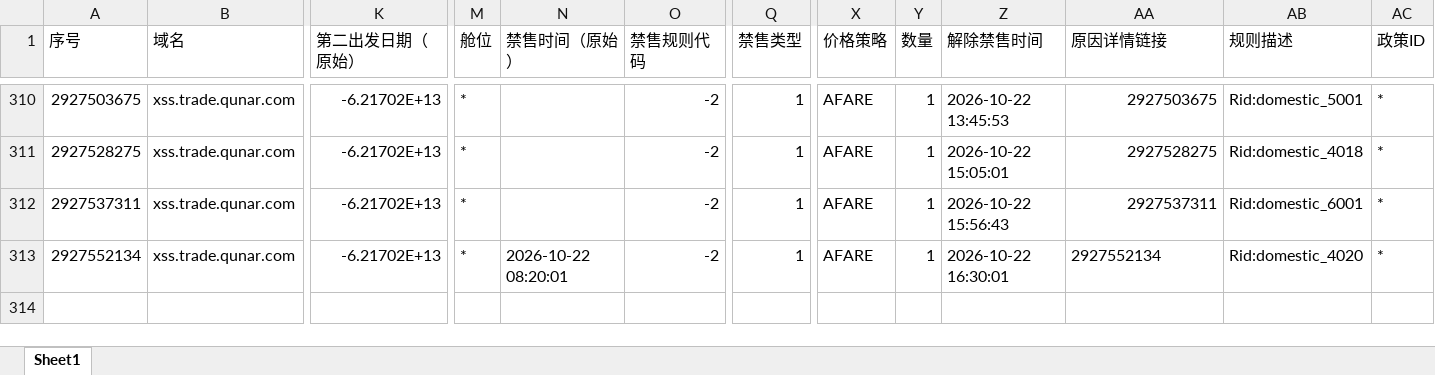
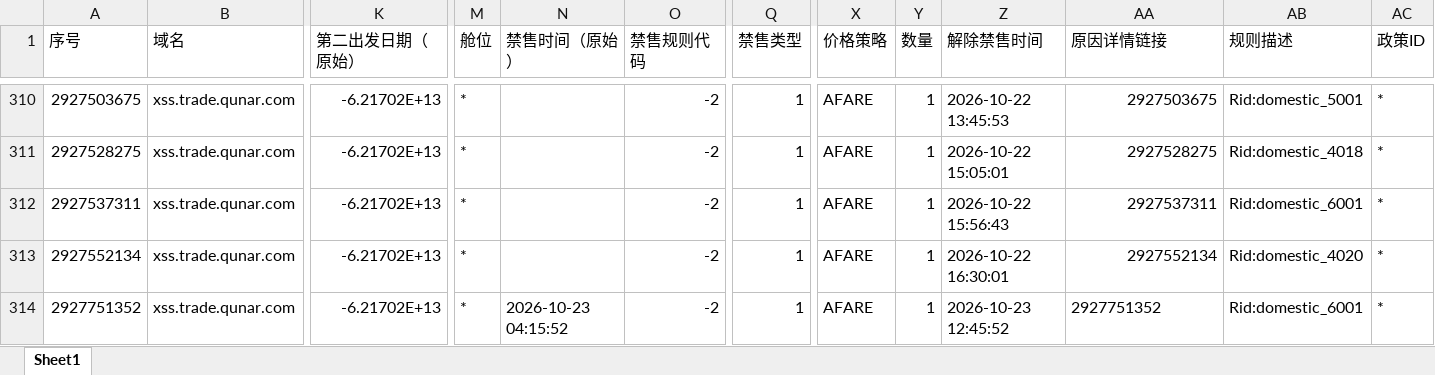
Before and after one commit to LUOcheng487/-, an Excel workbook: data/去哪儿xss.xlsx, sheet Sheet1, drawn as a sheet; only a part is shown, gaps mark what is left out; values as stored, in another font and other column widths than the file's, no borders; rows hold the shown columns only; the diff names each change by its address in the sheet, - before the commit and + after, or states it on an @@ line.

```diff
--- a/data/去哪儿xss.xlsx (sheet Sheet1)
+++ b/data/去哪儿xss.xlsx (sheet Sheet1)
-N313 (禁售时间（原始）): 2026-10-22 08:20:01
+N313 (禁售时间（原始）): (empty)
-AA313 alignment: left
+AA313 alignment: right
+row 314: 2927751352 | xss.trade.qunar.com | -6.21702E+13 | * | 2026-10-23 04:15:52 | -2 | 1 | AFARE | 1 | 2026-10-23 12:45:52 | 2927751352 | Rid:domestic_6001 | *
```
Also changed, not shown: data/去哪儿ttr.xlsx, data/携程.xlsx, 3 other files.
